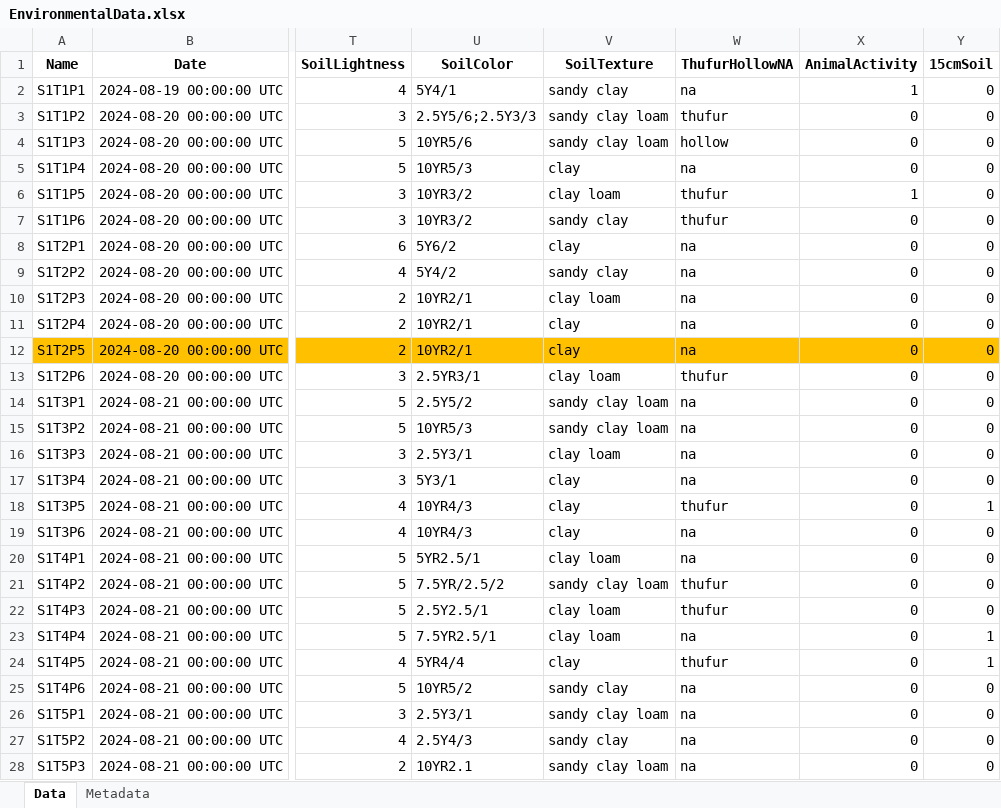
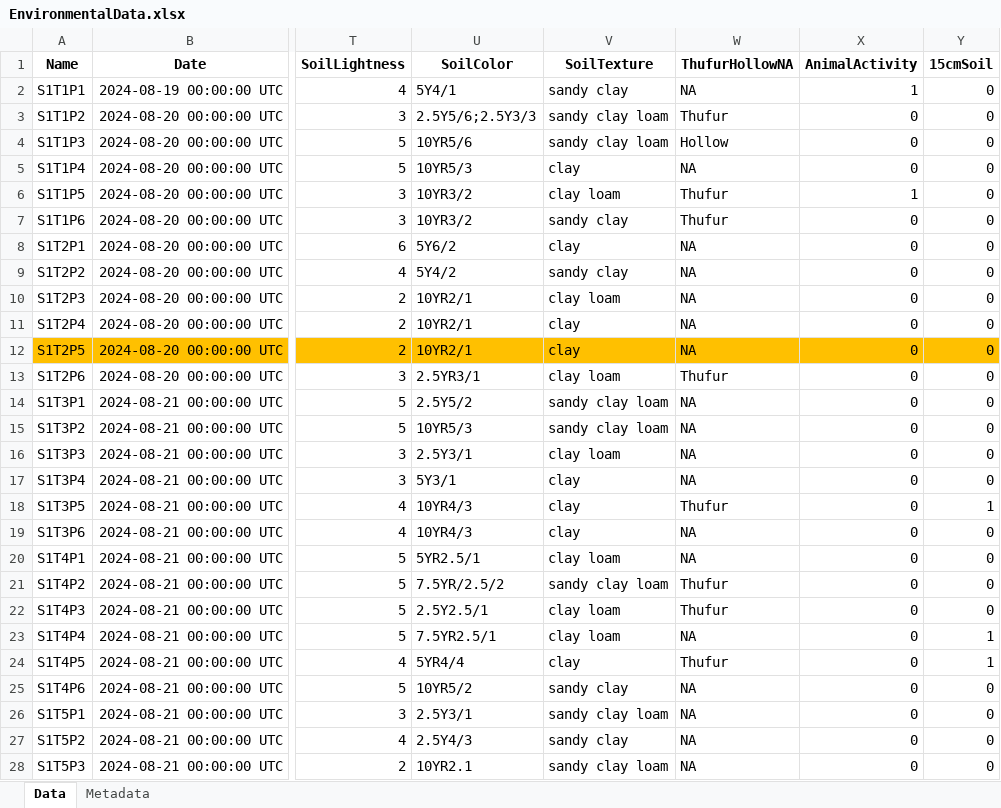
Before and after one commit to Evert-Sprockel/TsoKarVegetationDataAnalysisR, an Excel workbook: 2.Data/EnvironmentalData.xlsx, sheet Data, drawn as a sheet; only a part is shown, gaps mark what is left out; values as stored, in another font and other column widths than the file's, no borders; conditional formats not drawn; the diff covers the shown part only; the diff names each change by its address in the sheet, - before the commit and + after, or states it on an @@ line.

```diff
--- a/2.Data/EnvironmentalData.xlsx (sheet Data)
+++ b/2.Data/EnvironmentalData.xlsx (sheet Data)
-W2 (ThufurHollowNA): na
+W2 (ThufurHollowNA): NA
-W3 (ThufurHollowNA): thufur
+W3 (ThufurHollowNA): Thufur
-W4 (ThufurHollowNA): hollow
+W4 (ThufurHollowNA): Hollow
-W5 (ThufurHollowNA): na
+W5 (ThufurHollowNA): NA
-W6:W7 (ThufurHollowNA): thufur
+W6:W7 (ThufurHollowNA): Thufur
-W8:W12 (ThufurHollowNA): na
+W8:W12 (ThufurHollowNA): NA
-W13 (ThufurHollowNA): thufur
+W13 (ThufurHollowNA): Thufur
-W14:W17 (ThufurHollowNA): na
+W14:W17 (ThufurHollowNA): NA
-W18 (ThufurHollowNA): thufur
+W18 (ThufurHollowNA): Thufur
-W19:W20 (ThufurHollowNA): na
+W19:W20 (ThufurHollowNA): NA
-W21:W22 (ThufurHollowNA): thufur
+W21:W22 (ThufurHollowNA): Thufur
-W23 (ThufurHollowNA): na
+W23 (ThufurHollowNA): NA
-W24 (ThufurHollowNA): thufur
+W24 (ThufurHollowNA): Thufur
-W25:W28 (ThufurHollowNA): na
+W25:W28 (ThufurHollowNA): NA
```
Also changed, not shown: 63 edited cells elsewhere in this sheet, 38 other files.
